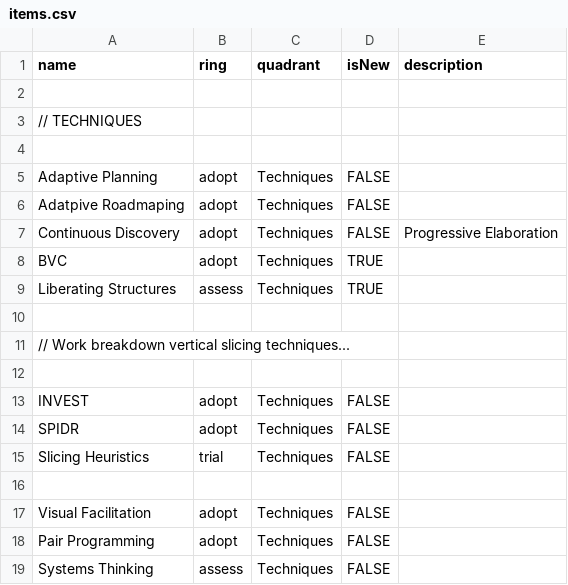
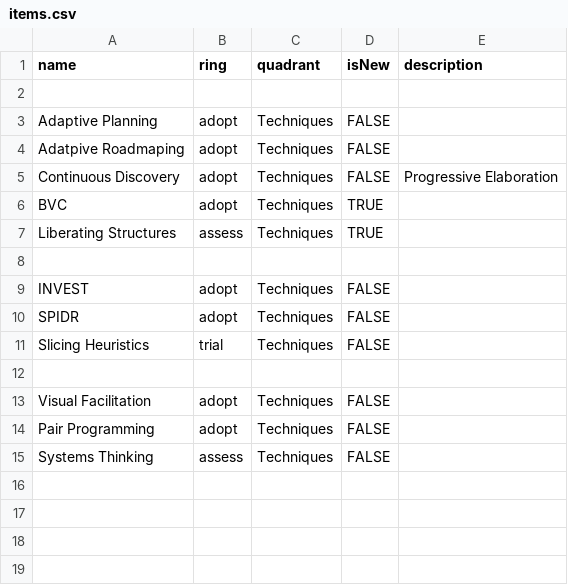
Before and after one commit to paul-aginicds/sonar, a CSV file: items.csv, drawn as a sheet; the diff names each change by its address in the sheet, - before the commit and + after, or states it on an @@ line.

Commit message:
Update items.csv

```diff
--- a/items.csv
+++ b/items.csv
-row 3: // TECHNIQUES
-row 4: (empty)
-row 10: (empty)
-row 11: // Work breakdown vertical slicing techniques...
```
